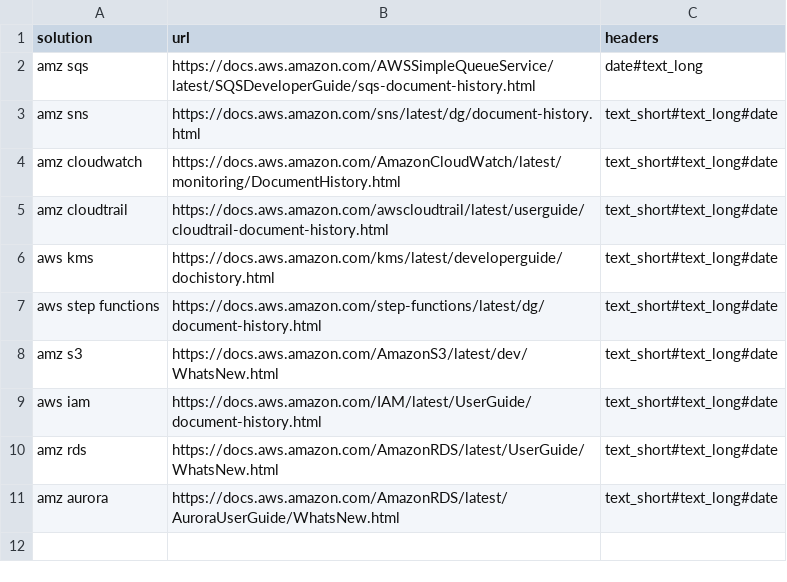
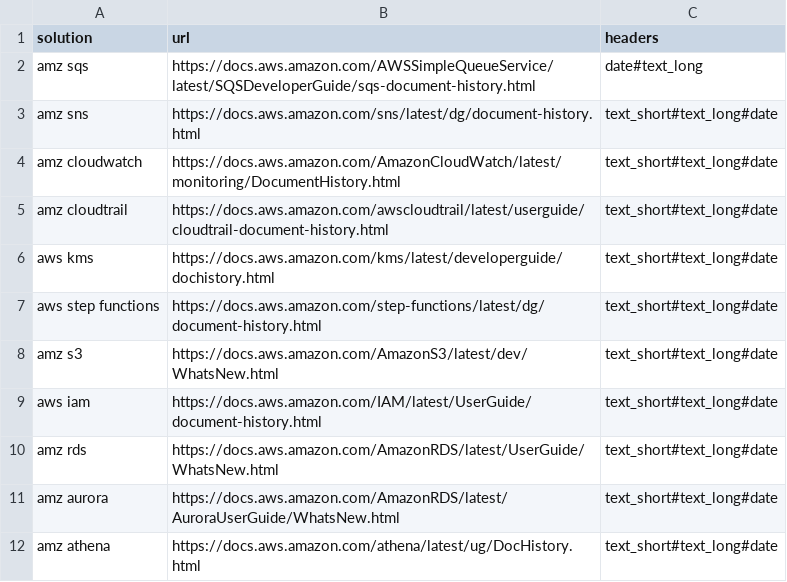
Before and after one commit to wirsel/aws_public, a CSV file: documentation_history/documentation_history_urls.csv, drawn as a sheet; the diff names each change by its address in the sheet, - before the commit and + after, or states it on an @@ line.

Commit message:
Update documentation_history_urls.csv

```diff
--- a/documentation_history/documentation_history_urls.csv
+++ b/documentation_history/documentation_history_urls.csv
+row 12: amz athena | https://docs.aws.amazon.com/athena/latest/ug/DocHistory.html | text_short#text_long#date
```
